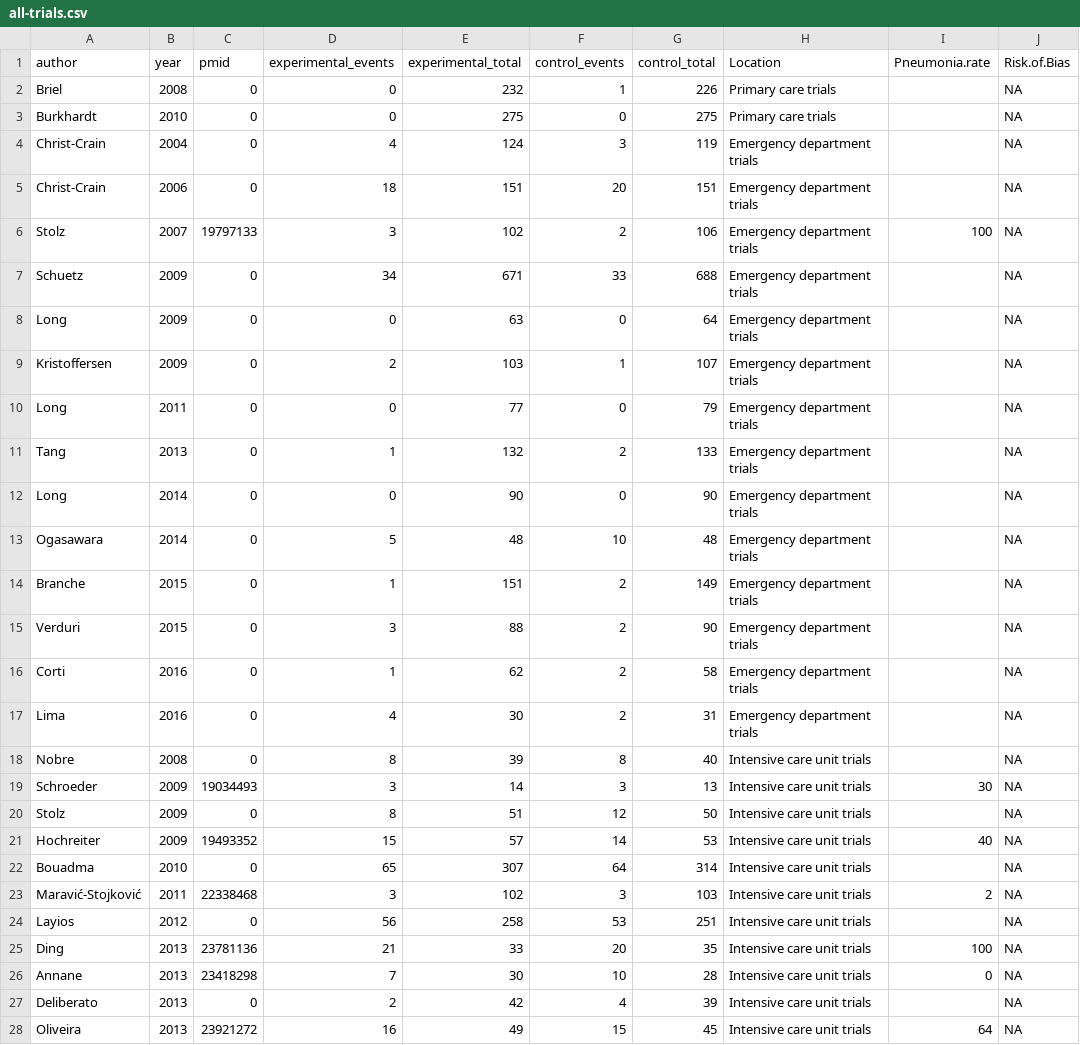
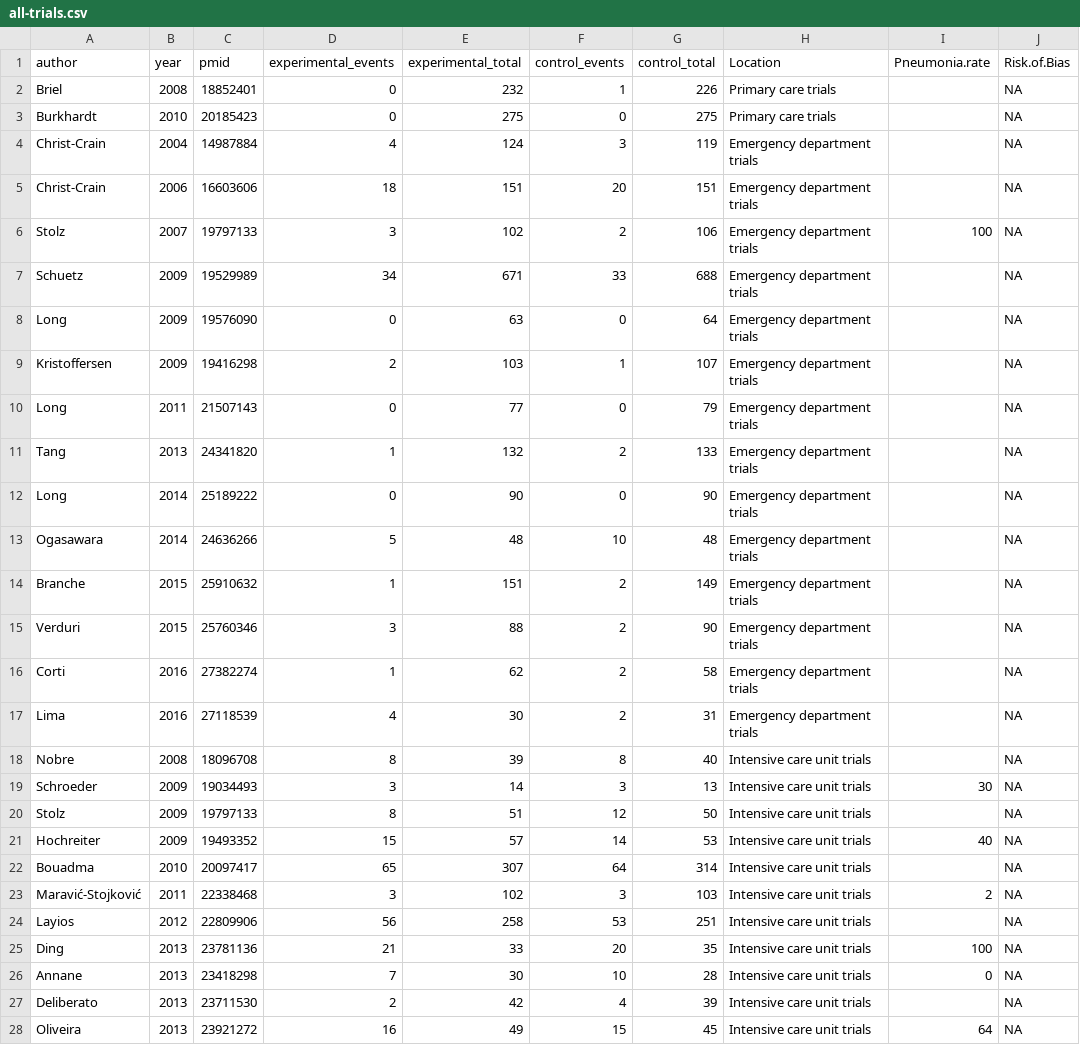
Before and after one commit to openMetaAnalysis/Lower-respiratory-tract-infection-treatment-guided-by-procalcitonin, a CSV file: files/data/all-trials.csv, drawn as a sheet; only a part is shown; the diff covers the shown part only; the diff names each change by its address in the sheet, - before the commit and + after, or states it on an @@ line.

Commit message:
Added all PMIDs

```diff
--- a/files/data/all-trials.csv
+++ b/files/data/all-trials.csv
-C2 (pmid): 0
+C2 (pmid): 18852401
-C3 (pmid): 0
+C3 (pmid): 20185423
-C4 (pmid): 0
+C4 (pmid): 14987884
-C5 (pmid): 0
+C5 (pmid): 16603606
-C7 (pmid): 0
+C7 (pmid): 19529989
-C8 (pmid): 0
+C8 (pmid): 19576090
-C9 (pmid): 0
+C9 (pmid): 19416298
-C10 (pmid): 0
+C10 (pmid): 21507143
-C11 (pmid): 0
+C11 (pmid): 24341820
-C12 (pmid): 0
+C12 (pmid): 25189222
-C13 (pmid): 0
+C13 (pmid): 24636266
-C14 (pmid): 0
+C14 (pmid): 25910632
-C15 (pmid): 0
+C15 (pmid): 25760346
-C16 (pmid): 0
+C16 (pmid): 27382274
-C17 (pmid): 0
+C17 (pmid): 27118539
-C18 (pmid): 0
+C18 (pmid): 18096708
-C20 (pmid): 0
+C20 (pmid): 19797133
-C22 (pmid): 0
+C22 (pmid): 20097417
-C24 (pmid): 0
+C24 (pmid): 22809906
-C27 (pmid): 0
+C27 (pmid): 23711530
```
Also changed, not shown: 2 edited cells elsewhere in this file.
